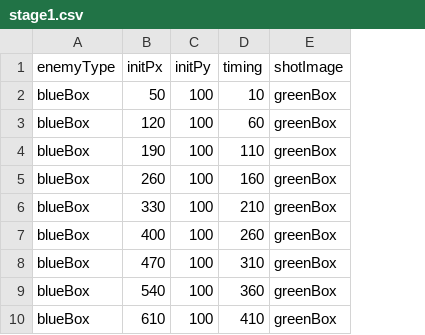
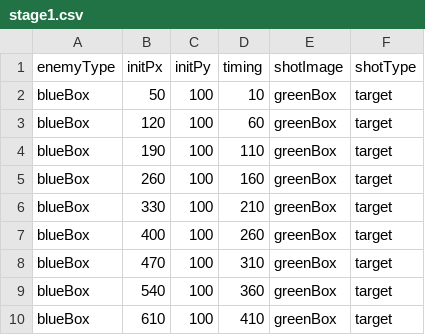
Before and after one commit to mitsu1119/mitSTG, a CSV file: mitSTG/dat/stage/stage1.csv, drawn as a sheet; the diff names each change by its address in the sheet, - before the commit and + after, or states it on an @@ line.

Commit message:
be able to call the corresponding move function from a string written at the shotType position of the database

```diff
--- a/mitSTG/dat/stage/stage1.csv
+++ b/mitSTG/dat/stage/stage1.csv
+column F (shotType), rows 2-10: all target
```
Also changed, not shown: 3 other files.
